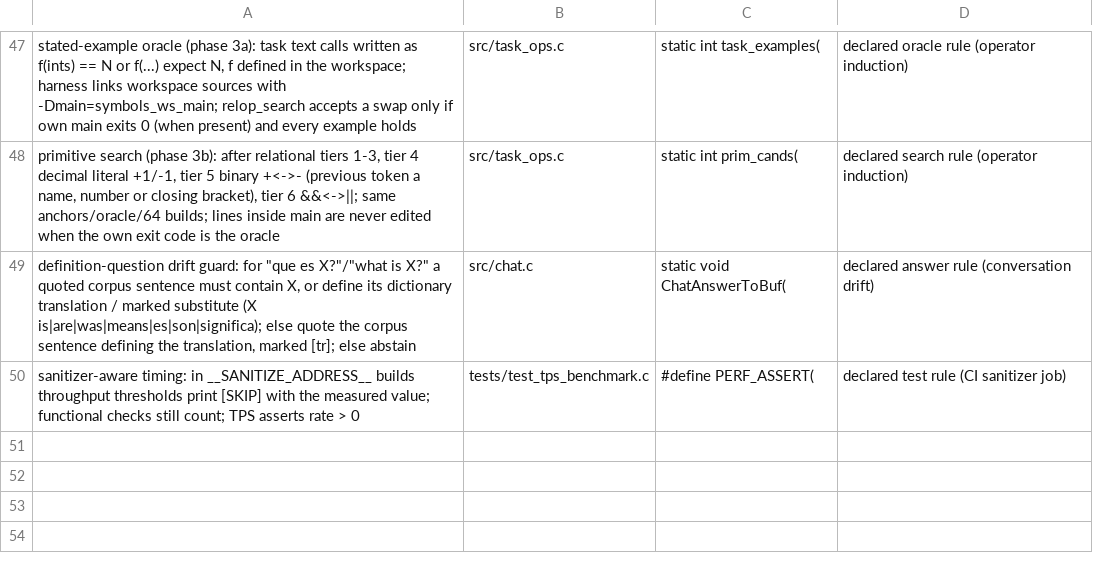
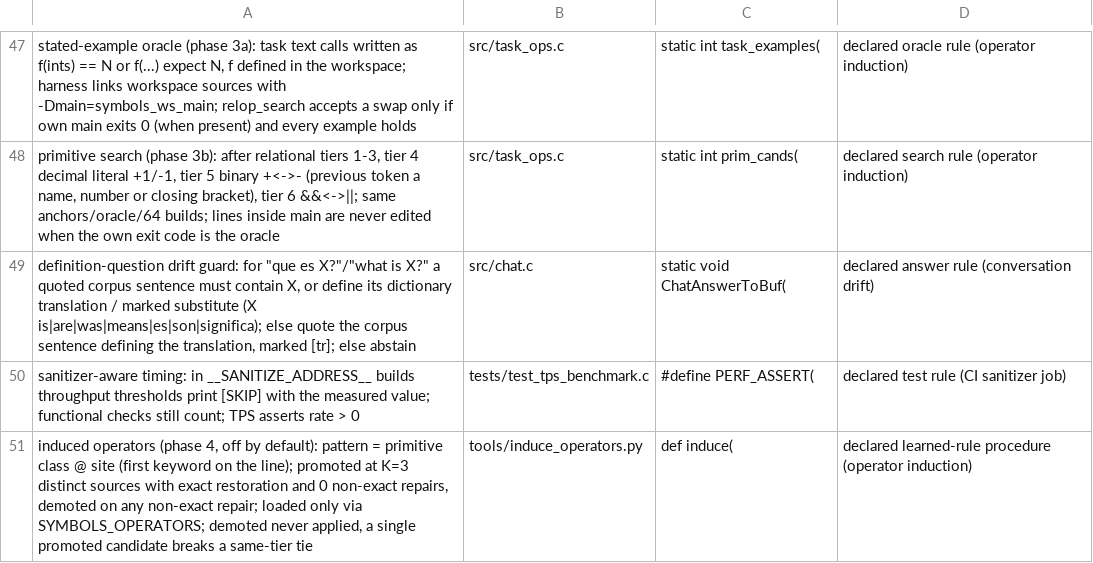
Before and after one commit to FiveTechSoft/symbols, a TSV file: tools/metrics/declared_rules.tsv, drawn as a sheet; only a part is shown, gaps mark what is left out; the diff names each change by its address in the sheet, - before the commit and + after, or states it on an @@ line.

```diff
--- a/tools/metrics/declared_rules.tsv
+++ b/tools/metrics/declared_rules.tsv
+row 51: induced operators (phase 4, off by default): pattern = primitive class @ site (first keyword on the line); promoted at K=3 distinct sources with exact restoration and 0 non-exact repairs, demoted on any non-exact repair; loaded only via SYMBOLS_OPERATORS; demoted never applied, a single promoted candidate breaks a same-tier tie | tools/induce_operators.py | def induce( | declared learned-rule procedure (operator induction)
```
Also changed, not shown: tools/metrics_history.csv, 7 other files.
